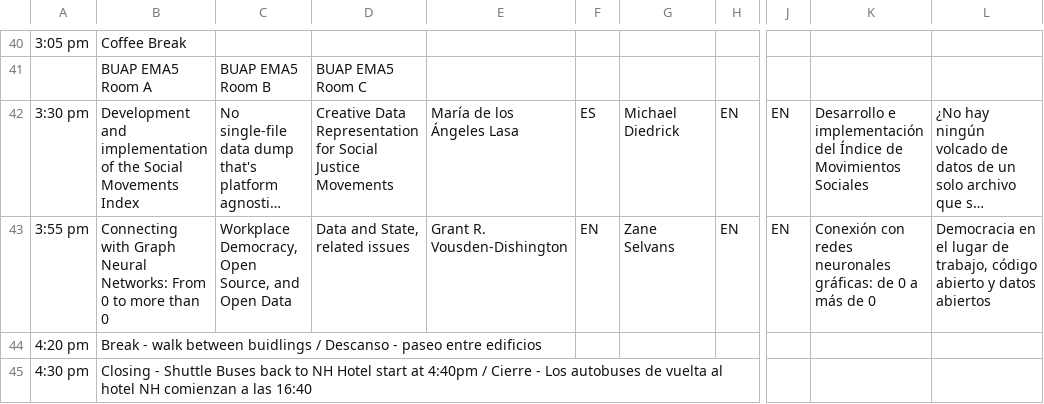
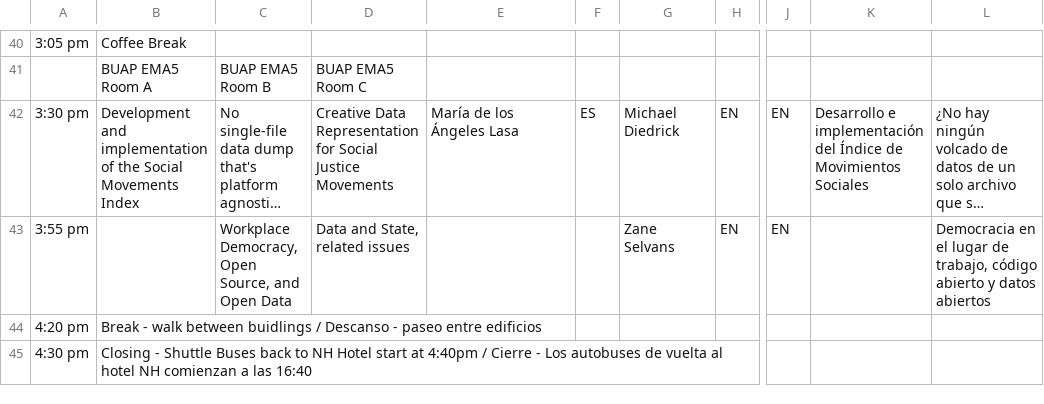
Before and after one commit to maxogden/csvconf.com, a CSV file: _data/2024_schedule.csv, drawn as a sheet; only a part is shown, gaps mark what is left out; long unchanged cells end in …; the diff names each change by its address in the sheet, - before the commit and + after, or states it on an @@ line.

Commit message:
Update 2024_schedule.csv

```diff
--- a/_data/2024_schedule.csv
+++ b/_data/2024_schedule.csv
-B43: Connecting with Graph Neural Networks: From 0 to more than 0
+B43: (empty)
-E43: Grant R. Vousden-Dishington
+E43: (empty)
-F43: EN
+F43: (empty)
-K43: Conexión con redes neuronales gráficas: de 0 a más de 0
+K43: (empty)
```
